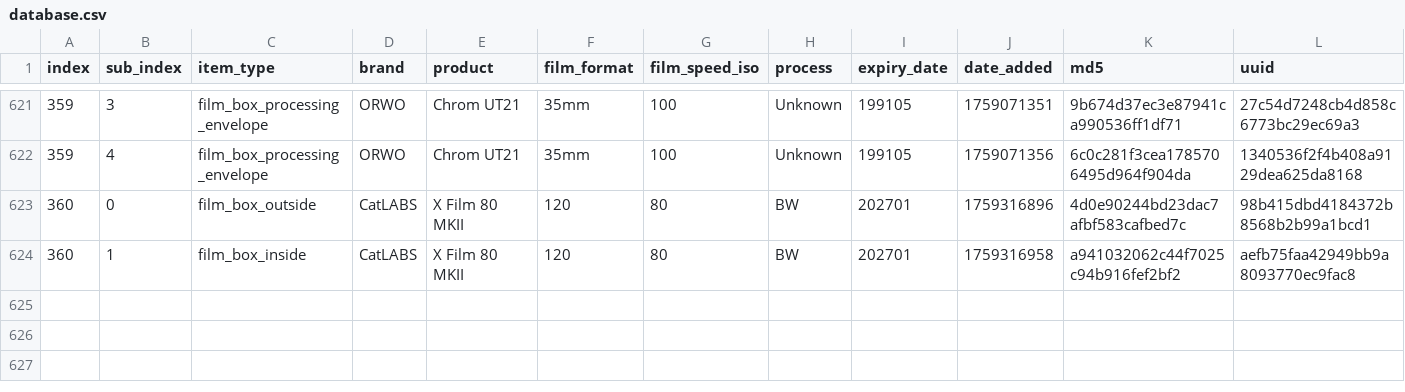
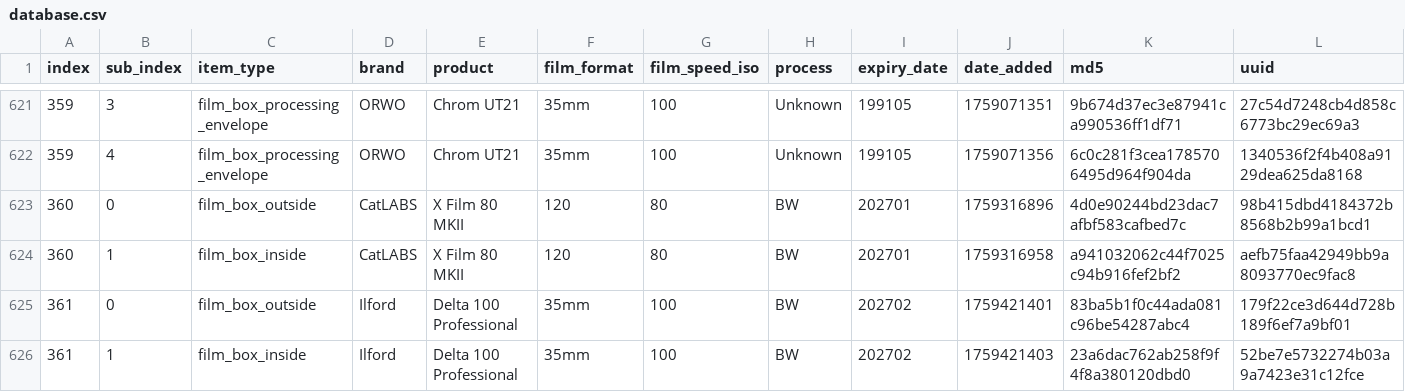
Before and after one commit to dekuNukem/Film-Packaging, a CSV file: film_packaging/database.csv, drawn as a sheet; only a part is shown, gaps mark what is left out; rows hold the shown columns only; the diff names each change by its address in the sheet, - before the commit and + after, or states it on an @@ line.

```diff
--- a/film_packaging/database.csv
+++ b/film_packaging/database.csv
+row 625: 361 | 0 | film_box_outside | Ilford | Delta 100 Professional | 35mm | 100 | BW | 202702 | 1759421401 | 83ba5b1f0c44ada081c96be54287abc4 | 179f22ce3d644d728b189f6ef7a9bf01
+row 626: 361 | 1 | film_box_inside | Ilford | Delta 100 Professional | 35mm | 100 | BW | 202702 | 1759421403 | 23a6dac762ab258f9f4f8a380120dbd0 | 52be7e5732274b03a9a7423e31c12fce
```
Also changed, not shown: 11 other files.
